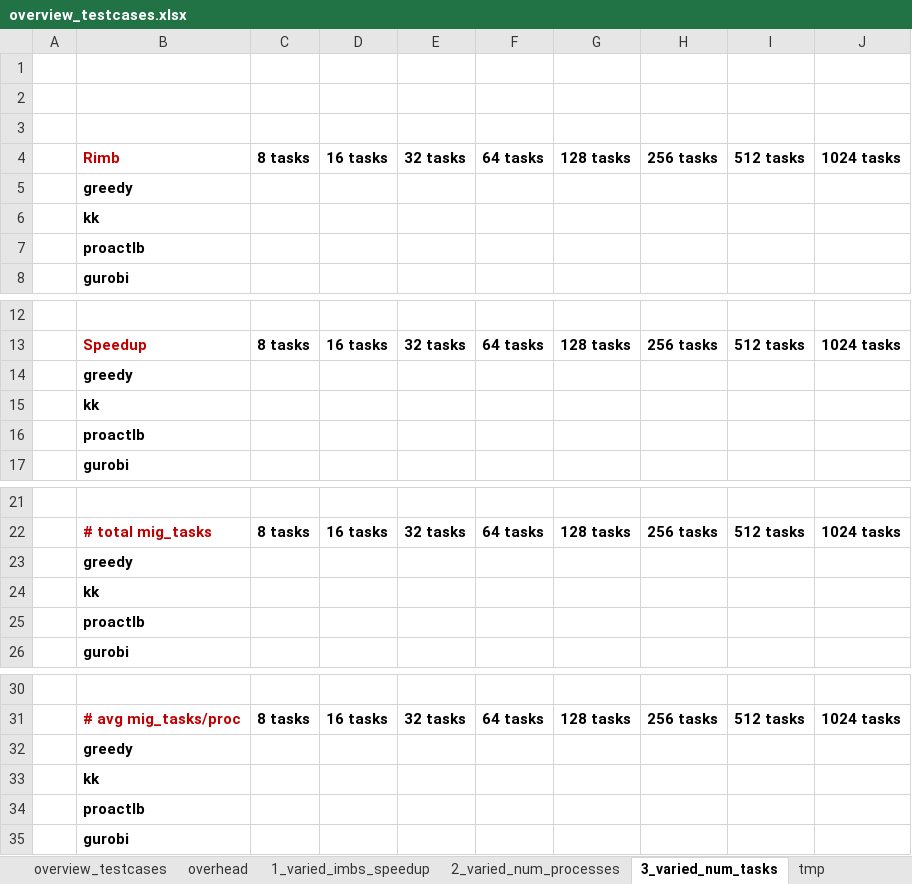
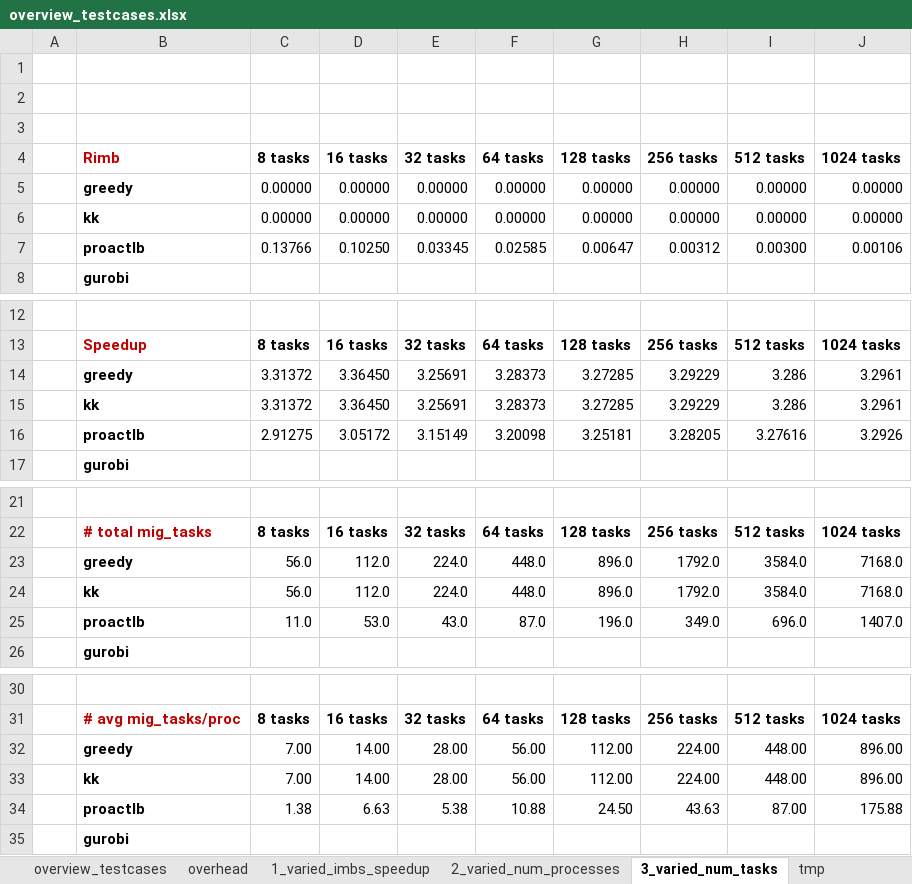
Before and after one commit to ctminh/qulrb, an Excel workbook: experiments/overview_testcases.xlsx, sheet 3_varied_num_tasks, drawn as a sheet; only a part is shown, gaps mark what is left out; values as stored, in another font and other column widths than the file's, no borders; removed rows and columns are numbered as before the commit, all else as after; the diff names each change by its address in the sheet, - before the commit and + after, or states it on an @@ line.

Commit message:
pushed some more data and test cases

```diff
--- a/experiments/overview_testcases.xlsx (sheet 3_varied_num_tasks)
+++ b/experiments/overview_testcases.xlsx (sheet 3_varied_num_tasks)
-row 5:  | greedy
-row 6:  | kk
-row 7:  | proactlb
+row 5:  | greedy | 0.00000 | 0.00000 | 0.00000 | 0.00000 | 0.00000 | 0.00000 | 0.00000 | 0.00000
+row 6:  | kk | 0.00000 | 0.00000 | 0.00000 | 0.00000 | 0.00000 | 0.00000 | 0.00000 | 0.00000
+row 7:  | proactlb | 0.13766 | 0.10250 | 0.03345 | 0.02585 | 0.00647 | 0.00312 | 0.00300 | 0.00106
-row 14:  | greedy
-row 15:  | kk
-row 16:  | proactlb
+row 14:  | greedy | 3.31372 | 3.36450 | 3.25691 | 3.28373 | 3.27285 | 3.29229 | 3.286 | 3.2961
+row 15:  | kk | 3.31372 | 3.36450 | 3.25691 | 3.28373 | 3.27285 | 3.29229 | 3.286 | 3.2961
+row 16:  | proactlb | 2.91275 | 3.05172 | 3.15149 | 3.20098 | 3.25181 | 3.28205 | 3.27616 | 3.2926
-row 23:  | greedy
-row 24:  | kk
-row 25:  | proactlb
+row 23:  | greedy | 56.0 | 112.0 | 224.0 | 448.0 | 896.0 | 1792.0 | 3584.0 | 7168.0
+row 24:  | kk | 56.0 | 112.0 | 224.0 | 448.0 | 896.0 | 1792.0 | 3584.0 | 7168.0
+row 25:  | proactlb | 11.0 | 53.0 | 43.0 | 87.0 | 196.0 | 349.0 | 696.0 | 1407.0
-row 32:  | greedy
-row 33:  | kk
-row 34:  | proactlb
+row 32:  | greedy | 7.00 | 14.00 | 28.00 | 56.00 | 112.00 | 224.00 | 448.00 | 896.00
+row 33:  | kk | 7.00 | 14.00 | 28.00 | 56.00 | 112.00 | 224.00 | 448.00 | 896.00
+row 34:  | proactlb | 1.38 | 6.63 | 5.38 | 10.88 | 24.50 | 43.63 | 87.00 | 175.88
```
Also changed, not shown: sheet 2_varied_num_processes, 28 other files.
